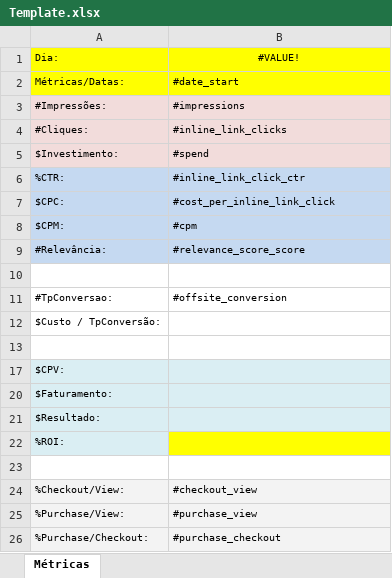
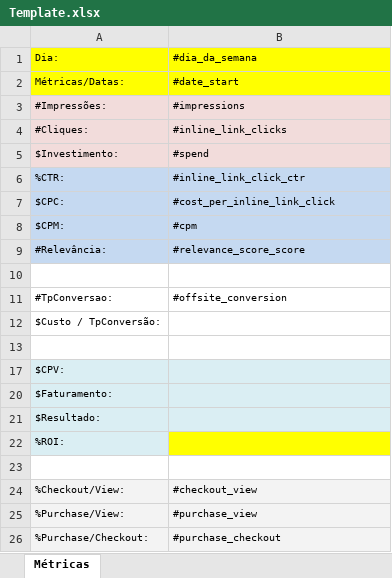
Before and after one commit to MFDonadeli/Metricas, an Excel workbook: template/Template.xlsx, sheet Métricas, drawn as a sheet; values as stored, in another font and other column widths than the file's, no borders; the diff names each change by its address in the sheet, - before the commit and + after, or states it on an @@ line.

Commit message:
- Dia da semana no template, acerto - Inversão da lista de vendas na plataforma, por data decrescente - Lista de activities

```diff
--- a/template/Template.xlsx (sheet Métricas)
+++ b/template/Template.xlsx (sheet Métricas)
-B1: #VALUE!
+B1: #dia_da_semana
-B1 alignment: center
+B1 alignment: left
```
Also changed, not shown: 5 other files.
